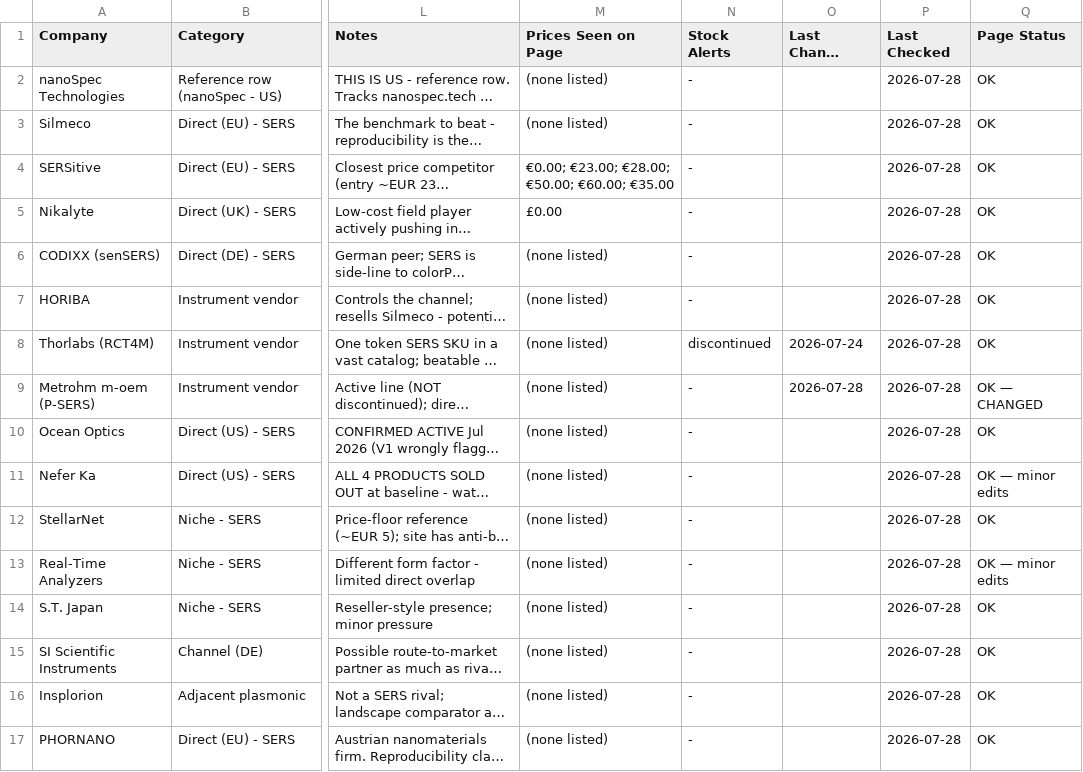
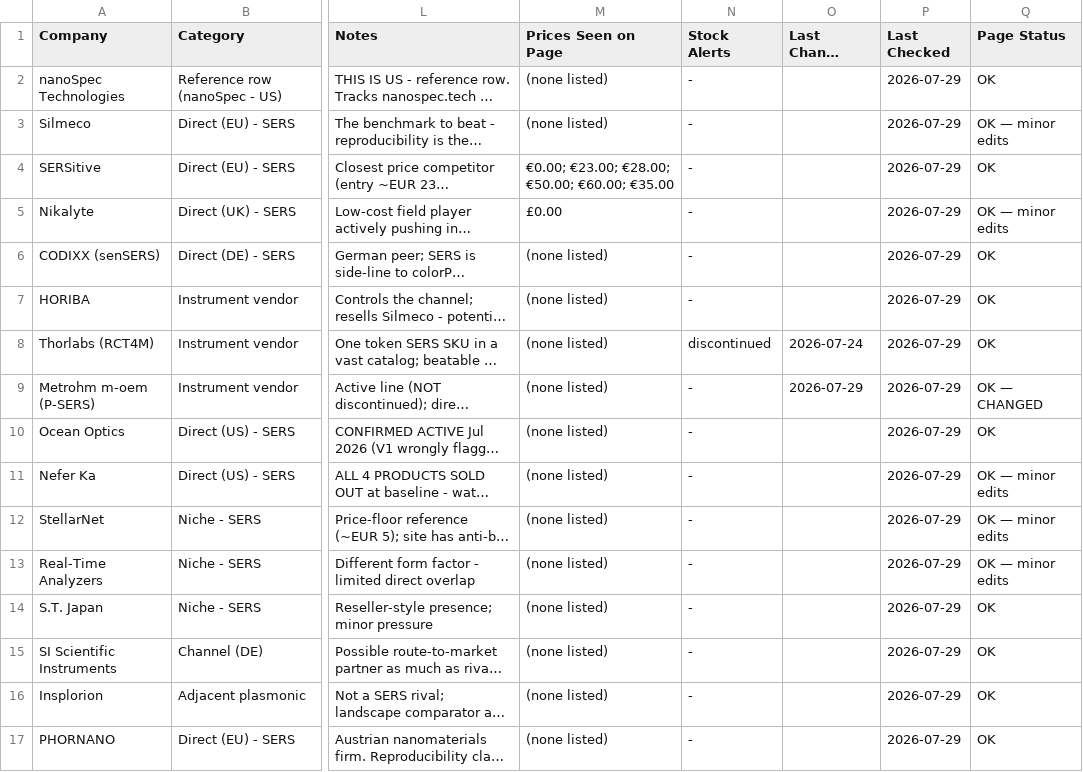
Before and after one commit to ethanlin12369/Auto-Competitor-List, a CSV file: competitor_list.csv, drawn as a sheet; only a part is shown, gaps mark what is left out; long unchanged cells end in …; the diff names each change by its address in the sheet, - before the commit and + after, or states it on an @@ line.

```diff
--- a/competitor_list.csv
+++ b/competitor_list.csv
-P2:P17 (Last Checked): 2026-07-28
+P2:P17 (Last Checked): 2026-07-29
-Q3 (Page Status): OK
+Q3 (Page Status): OK — minor edits
-Q5 (Page Status): OK
+Q5 (Page Status): OK — minor edits
-O9 (Last Change Detected): 2026-07-28
+O9 (Last Change Detected): 2026-07-29
-Q12 (Page Status): OK
+Q12 (Page Status): OK — minor edits
```
Also changed, not shown: pfas_competitor_list.csv, technical_comparison.csv, 27 other files.
